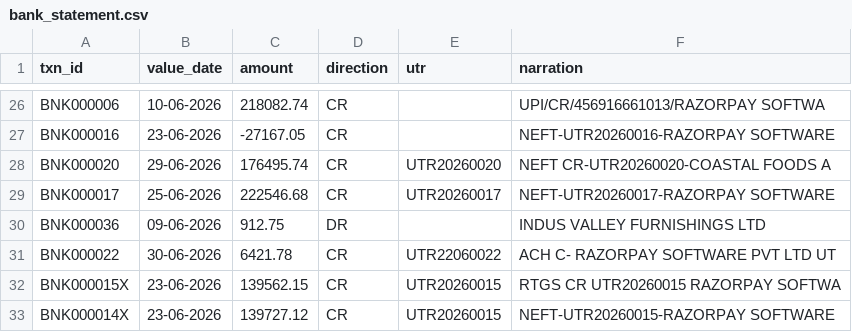
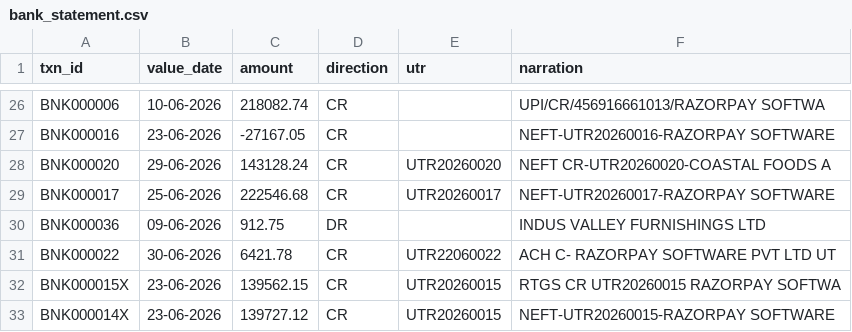
Before and after one commit to Chhavi07-arch/Leak-Ledger, a CSV file: data/generated/bank_statement.csv, drawn as a sheet; only a part is shown, gaps mark what is left out.

```diff
--- a/data/generated/bank_statement.csv
+++ b/data/generated/bank_statement.csv
@@ -27,3 +27,3 @@ BNK000006,10-06-2026,218082.74,CR,,UPI/CR/456916661013/RAZORPAY SOFTWA
 BNK000016,23-06-2026,-27167.05,CR,,NEFT-UTR20260016-RAZORPAY SOFTWARE
-BNK000020,29-06-2026,176495.74,CR,UTR20260020,NEFT CR-UTR20260020-COASTAL FOODS A
+BNK000020,29-06-2026,143128.24,CR,UTR20260020,NEFT CR-UTR20260020-COASTAL FOODS A
 BNK000017,25-06-2026,222546.68,CR,UTR20260017,NEFT-UTR20260017-RAZORPAY SOFTWARE
```
Also changed, not shown: data/generated/gateway_adjustments.csv, 10 other files.
